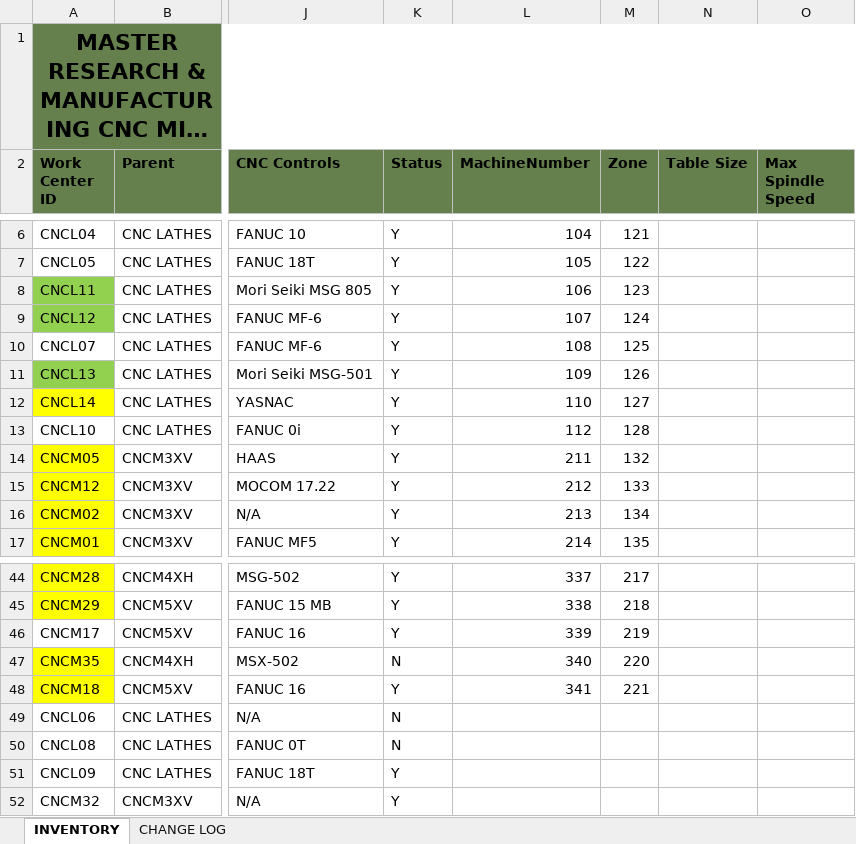
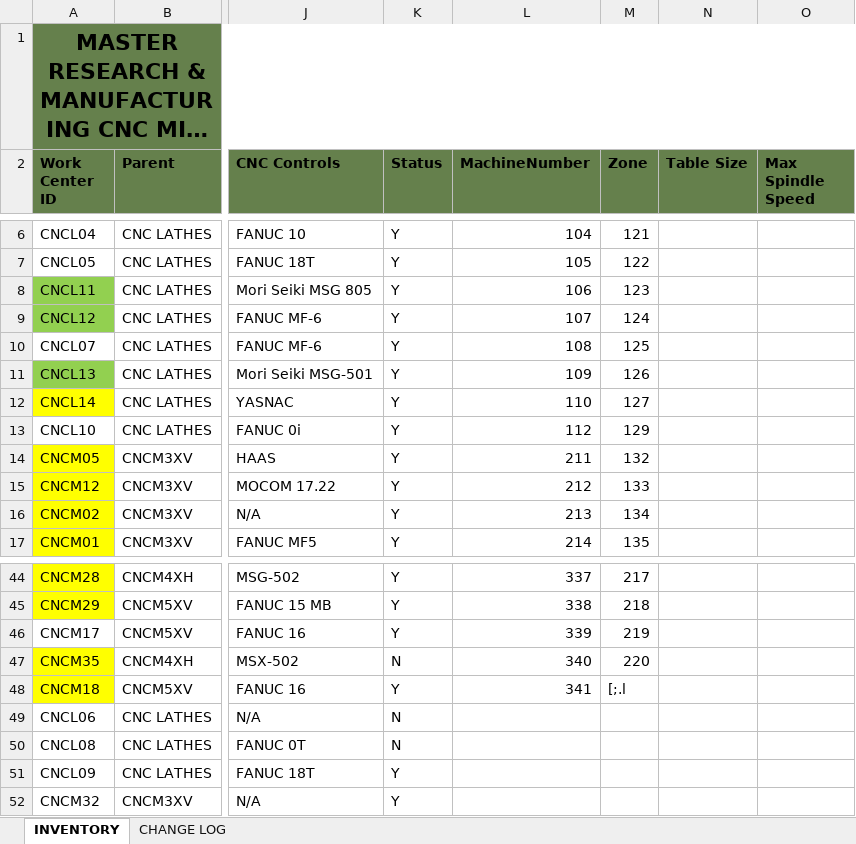
Before and after one commit to AsisASotelo/PostProcessorProgram, an Excel workbook: WORK_CENTERS_UPDATE.xlsx, sheet INVENTORY, drawn as a sheet; only a part is shown, gaps mark what is left out; long unchanged cells end in …; values as stored, in another font and other column widths than the file's, no borders; table styles not drawn; the diff names each change by its address in the sheet, - before the commit and + after, or states it on an @@ line.

Commit message:
Edit StyleSheet Changes

```diff
--- a/WORK_CENTERS_UPDATE.xlsx (sheet INVENTORY)
+++ b/WORK_CENTERS_UPDATE.xlsx (sheet INVENTORY)
-M13 (Zone): 128
+M13 (Zone): 129
-M48 (Zone): 221
+M48 (Zone): [;.l
```
Also changed, not shown: 2 other files.
